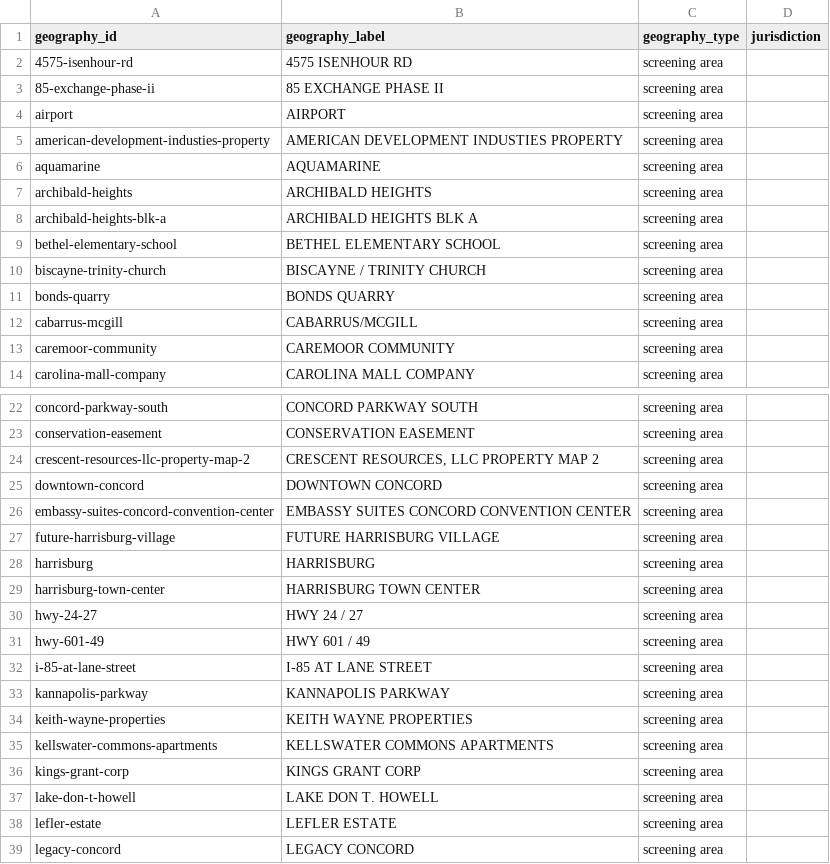
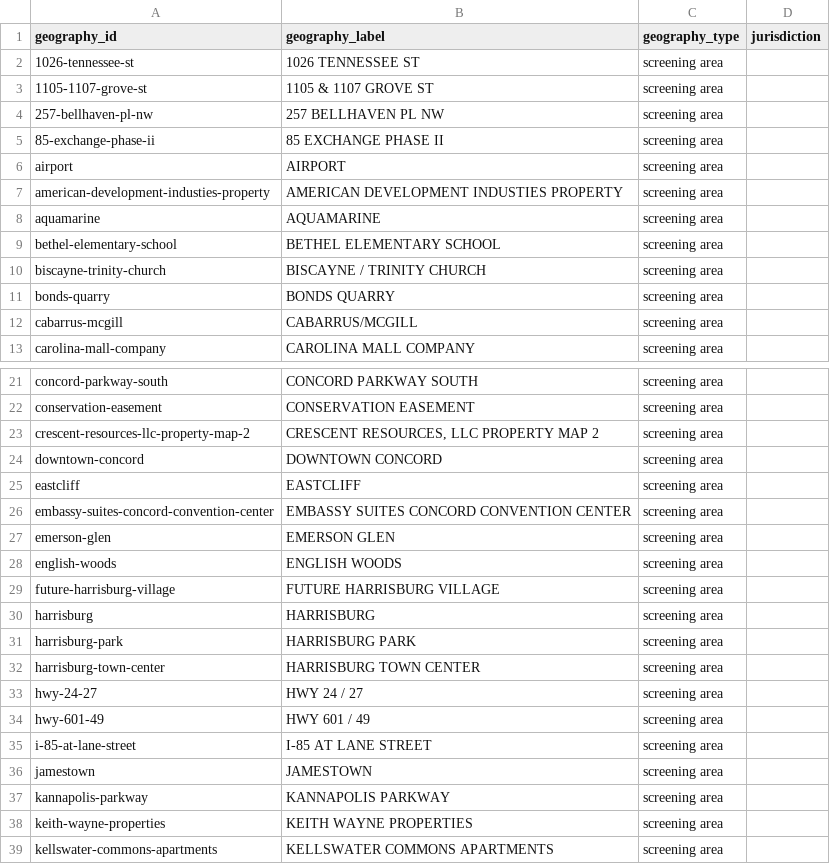
Before and after one commit to khoi9034/CabarrusFutureScape, a CSV file: public/demo-data/powerbi/geography_dim.csv, drawn as a sheet; only a part is shown, gaps mark what is left out; the shorter side is filled out with more unchanged rows; removed rows and columns are numbered as before the commit, all else as after; the diff covers the shown part only; the diff names each change by its address in the sheet, - before the commit and + after, or states it on an @@ line.

```diff
--- a/public/demo-data/powerbi/geography_dim.csv
+++ b/public/demo-data/powerbi/geography_dim.csv
-row 2: 4575-isenhour-rd | 4575 ISENHOUR RD | screening area
+row 2: 1026-tennessee-st | 1026 TENNESSEE ST | screening area
+row 3: 1105-1107-grove-st | 1105 & 1107 GROVE ST | screening area
+row 4: 257-bellhaven-pl-nw | 257 BELLHAVEN PL NW | screening area
-row 7: archibald-heights | ARCHIBALD HEIGHTS | screening area
-row 8: archibald-heights-blk-a | ARCHIBALD HEIGHTS BLK A | screening area
-row 13: caremoor-community | CAREMOOR COMMUNITY | screening area
+row 25: eastcliff | EASTCLIFF | screening area
+row 27: emerson-glen | EMERSON GLEN | screening area
+row 28: english-woods | ENGLISH WOODS | screening area
+row 31: harrisburg-park | HARRISBURG PARK | screening area
+row 36: jamestown | JAMESTOWN | screening area
```
Also changed, not shown: 2 added rows and 6 removed rows elsewhere in this file, public/demo-data/powerbi/economics_kpi_fact.csv, 35 other files.
